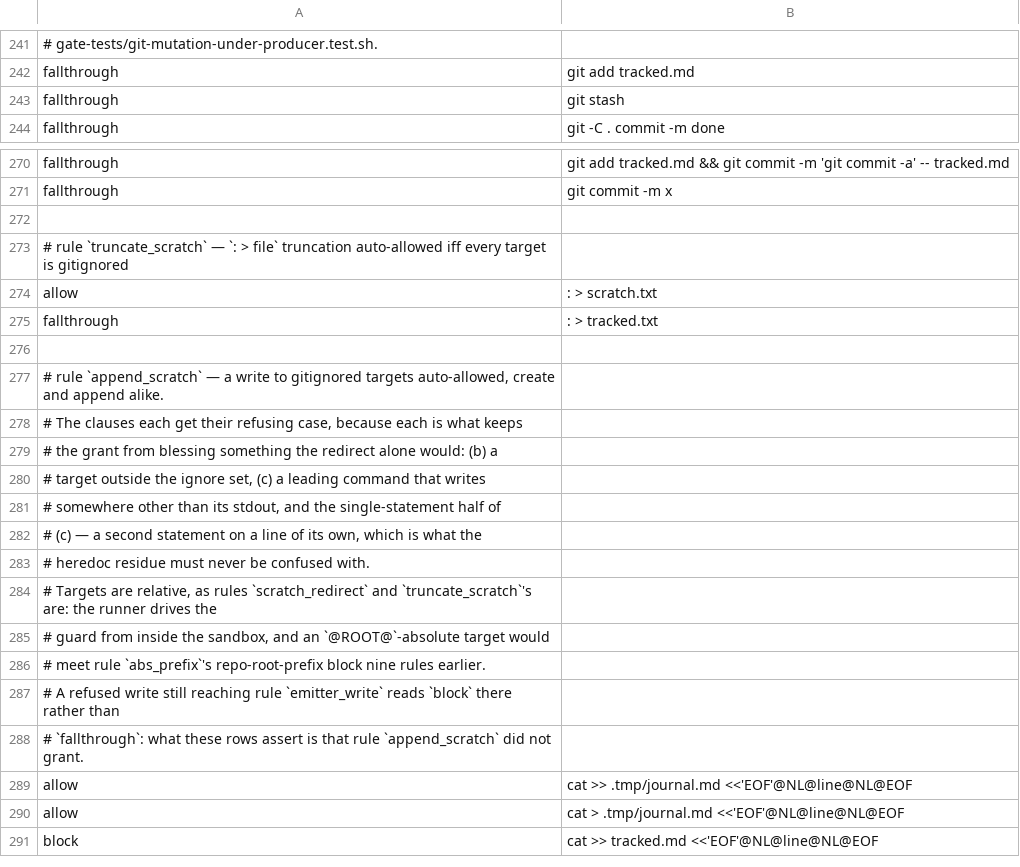
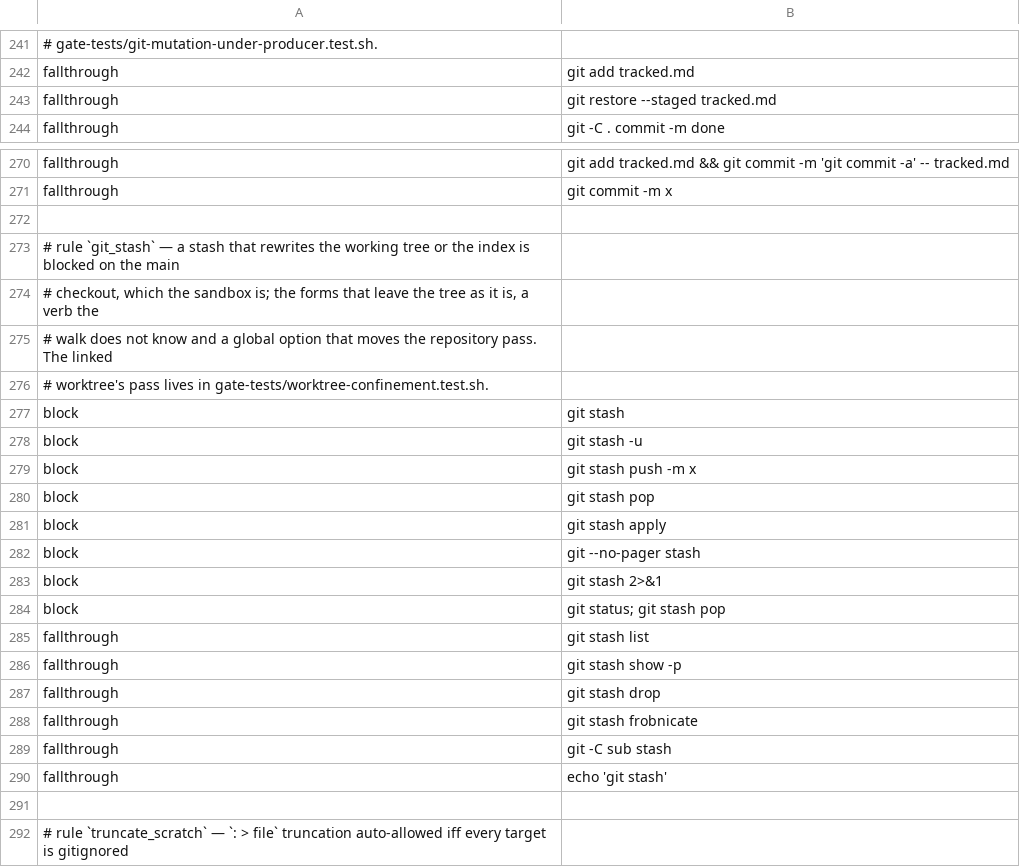
Before and after one commit to checkwright/checkwright, a TSV file: guard-kit/guard-tests/cases.tsv, drawn as a sheet; only a part is shown, gaps mark what is left out; the shorter side is filled out with more unchanged rows; the diff names each change by its address in the sheet, - before the commit and + after, or states it on an @@ line.

```diff
--- a/guard-kit/guard-tests/cases.tsv
+++ b/guard-kit/guard-tests/cases.tsv
-B243: git stash
+B243: git restore --staged tracked.md
+row 272: (empty)
+row 273: # rule `git_stash` — a stash that rewrites the working tree or the index is blocked on the main
+row 274: # checkout, which the sandbox is; the forms that leave the tree as it is, a verb the
+row 275: # walk does not know and a global option that moves the repository pass. The linked
+row 276: # worktree's pass lives in gate-tests/worktree-confinement.test.sh.
+row 277: block | git stash
+row 278: block | git stash -u
+row 279: block | git stash push -m x
+row 280: block | git stash pop
+row 281: block | git stash apply
+row 282: block | git --no-pager stash
+row 283: block | git stash 2>&1
+row 284: block | git status; git stash pop
+row 285: fallthrough | git stash list
+row 286: fallthrough | git stash show -p
+row 287: fallthrough | git stash drop
+row 288: fallthrough | git stash frobnicate
+row 289: fallthrough | git -C sub stash
+row 290: fallthrough | echo 'git stash'
```
Also changed, not shown: guard-kit/guard-tests/powershell-cases.tsv, 9 other files.
